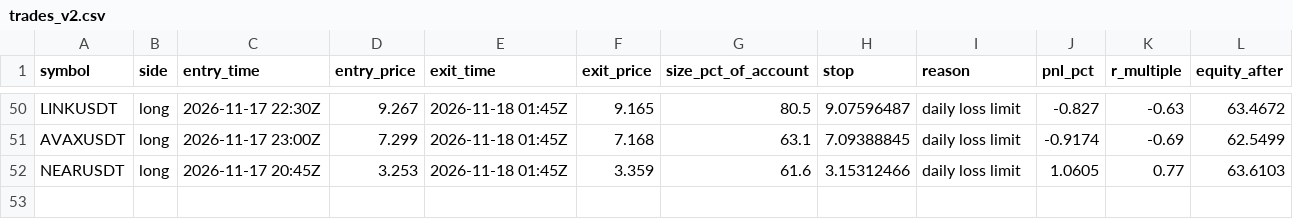
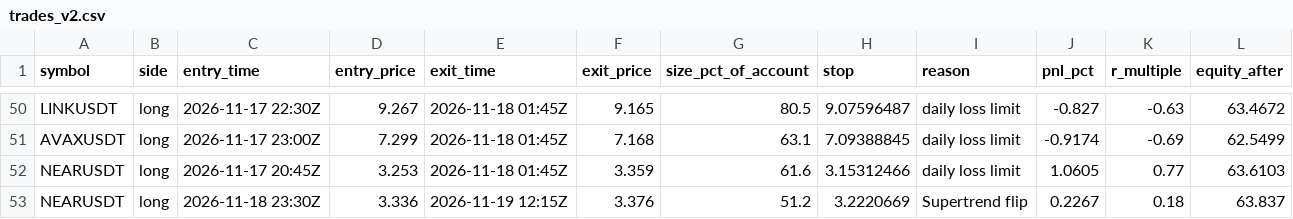
Before and after one commit to d4gh9jzy4p-arch/dema-supertrend-paper, a CSV file: trades_v2.csv, drawn as a sheet; only a part is shown, gaps mark what is left out.

```diff
--- a/trades_v2.csv
+++ b/trades_v2.csv
@@ -52 +52,2 @@ AVAXUSDT,long,2026-11-17 23:00Z,7.299,2026-11-18 01:45Z,7.168,63.1,7.09388845,da
 NEARUSDT,long,2026-11-17 20:45Z,3.253,2026-11-18 01:45Z,3.359,61.6,3.15312466,daily loss limit,1.0605,0.77,63.6103
+NEARUSDT,long,2026-11-18 23:30Z,3.336,2026-11-19 12:15Z,3.376,51.2,3.2220669,Supertrend flip,0.2267,0.18,63.837
```
Also changed, not shown: 7 other files.
